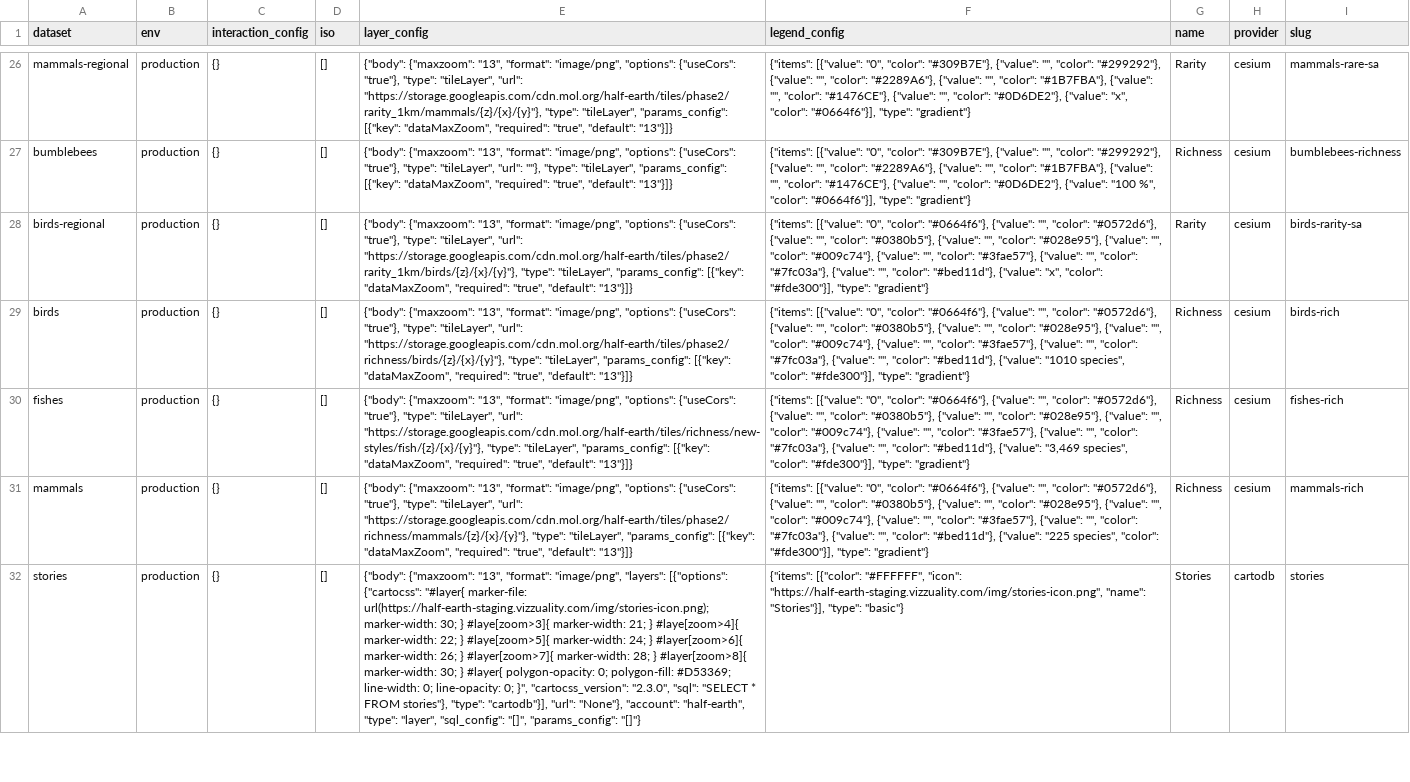
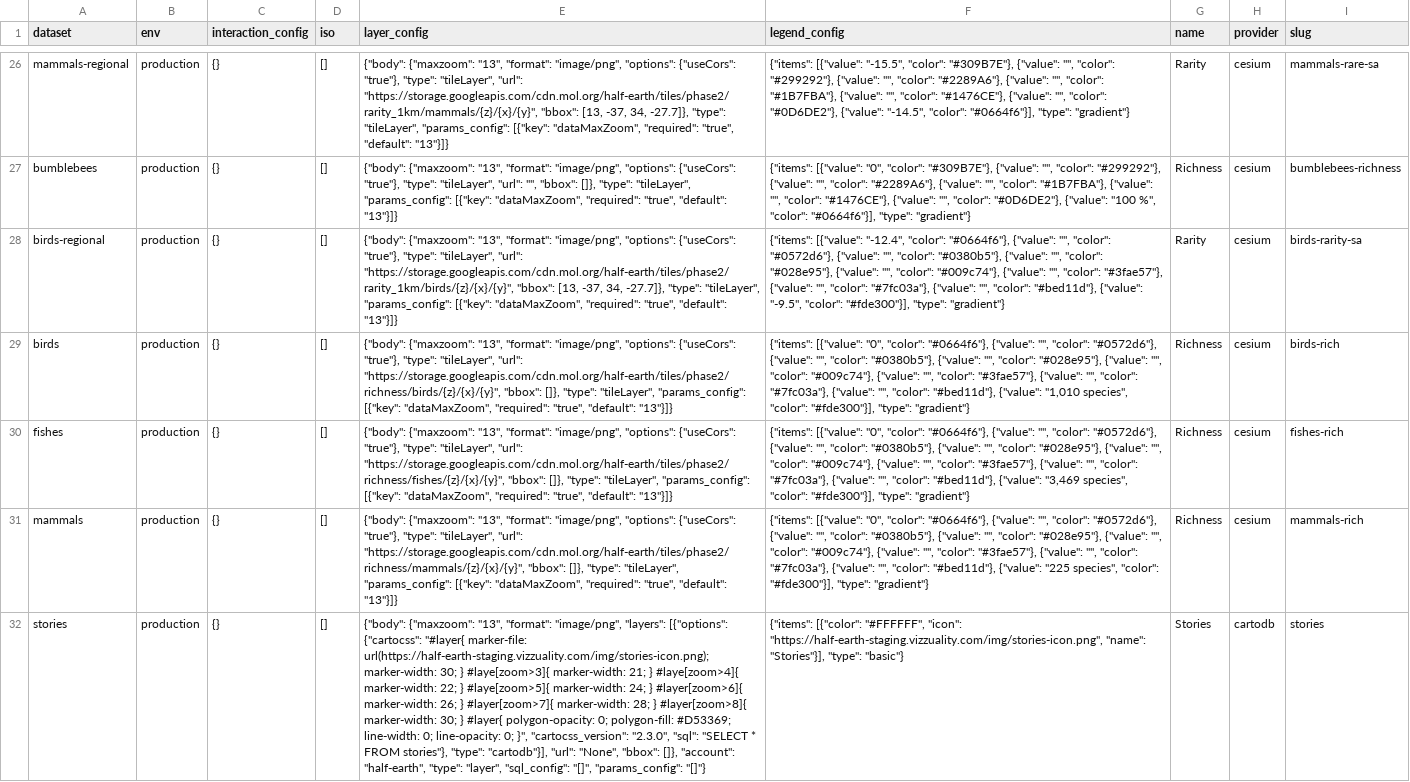
Before and after one commit to Vizzuality/half-earth, a CSV file: data/outputs/layers.csv, drawn as a sheet; only a part is shown, gaps mark what is left out; the diff covers the shown part only; the diff names each change by its address in the sheet, - before the commit and + after, or states it on an @@ line.

Commit message:
updated layers

```diff
--- a/data/outputs/layers.csv
+++ b/data/outputs/layers.csv
-E26 (layer_config): …"tileLayer", "url": "https://storage.googleapis.com/cdn.mol.org/half-earth/tiles/phase2/rarity_1km/mammals/{z}/{x}/{y}"}, "type": "tileLayer",…
+E26 (layer_config): …"tileLayer", "url": "https://storage.googleapis.com/cdn.mol.org/half-earth/tiles/phase2/rarity_1km/mammals/{z}/{x}/{y}", "bbox": [13, -37, 34, -27.7]}, "type": "tileLayer",…
-F26 (legend_config): {"items": [{"value": "0", "color": "#309B7E"}, {"value": "", "color": "#299292"}, {"value": "", "color": "#2289A6"}, {"value": "", "color": "#1B7FBA"}, {"value": "", "color": "#1476CE"}, {"value": "", "color": "#0D6DE2"}, {"value": "x", "color": "#0664f6"}],…
+F26 (legend_config): {"items": [{"value": "-15.5", "color": "#309B7E"}, {"value": "", "color": "#299292"}, {"value": "", "color": "#2289A6"}, {"value": "", "color": "#1B7FBA"}, {"value": "", "color": "#1476CE"}, {"value": "", "color": "#0D6DE2"}, {"value": "-14.5", "color": "#0664f6"}],…
-E27 (layer_config): …"tileLayer", "url": ""}, "type": "tileLayer",…
+E27 (layer_config): …"tileLayer", "url": "", "bbox": []}, "type": "tileLayer",…
-E28 (layer_config): …"tileLayer", "url": "https://storage.googleapis.com/cdn.mol.org/half-earth/tiles/phase2/rarity_1km/birds/{z}/{x}/{y}"}, "type": "tileLayer",…
+E28 (layer_config): …"tileLayer", "url": "https://storage.googleapis.com/cdn.mol.org/half-earth/tiles/phase2/rarity_1km/birds/{z}/{x}/{y}", "bbox": [13, -37, 34, -27.7]}, "type": "tileLayer",…
-F28 (legend_config): {"items": [{"value": "0", "color": "#0664f6"}, {"value": "", "color": "#0572d6"}, {"value": "", "color": "#0380b5"}, {"value": "", "color": "#028e95"}, {"value": "", "color": "#009c74"}, {"value": "", "color": "#3fae57"}, {"value": "", "color": "#7fc03a"}, {"value": "", "color": "#bed11d"}, {"value": "x", "color": "#fde300"}],…
+F28 (legend_config): {"items": [{"value": "-12.4", "color": "#0664f6"}, {"value": "", "color": "#0572d6"}, {"value": "", "color": "#0380b5"}, {"value": "", "color": "#028e95"}, {"value": "", "color": "#009c74"}, {"value": "", "color": "#3fae57"}, {"value": "", "color": "#7fc03a"}, {"value": "", "color": "#bed11d"}, {"value": "-9.5", "color": "#fde300"}],…
-E29 (layer_config): …"tileLayer", "url": "https://storage.googleapis.com/cdn.mol.org/half-earth/tiles/phase2/richness/birds/{z}/{x}/{y}"}, "type": "tileLayer",…
+E29 (layer_config): …"tileLayer", "url": "https://storage.googleapis.com/cdn.mol.org/half-earth/tiles/phase2/richness/birds/{z}/{x}/{y}", "bbox": []}, "type": "tileLayer",…
-F29 (legend_config): …"#bed11d"}, {"value": "1010 species", "color":…
+F29 (legend_config): …"#bed11d"}, {"value": "1,010 species", "color":…
-E30 (layer_config): …"tileLayer", "url": "https://storage.googleapis.com/cdn.mol.org/half-earth/tiles/richness/new-styles/fish/{z}/{x}/{y}"}, "type": "tileLayer",…
+E30 (layer_config): …"tileLayer", "url": "https://storage.googleapis.com/cdn.mol.org/half-earth/tiles/phase2/richness/fishes/{z}/{x}/{y}", "bbox": []}, "type": "tileLayer",…
-E31 (layer_config): …"tileLayer", "url": "https://storage.googleapis.com/cdn.mol.org/half-earth/tiles/phase2/richness/mammals/{z}/{x}/{y}"}, "type": "tileLayer",…
+E31 (layer_config): …"tileLayer", "url": "https://storage.googleapis.com/cdn.mol.org/half-earth/tiles/phase2/richness/mammals/{z}/{x}/{y}", "bbox": []}, "type": "tileLayer",…
-E32 (layer_config): …"cartodb"}], "url": "None"}, "account": "half-earth",…
+E32 (layer_config): …"cartodb"}], "url": "None", "bbox": []}, "account": "half-earth",…
```
Also changed, not shown: 72 edited cells elsewhere in this file, 21 other files.
